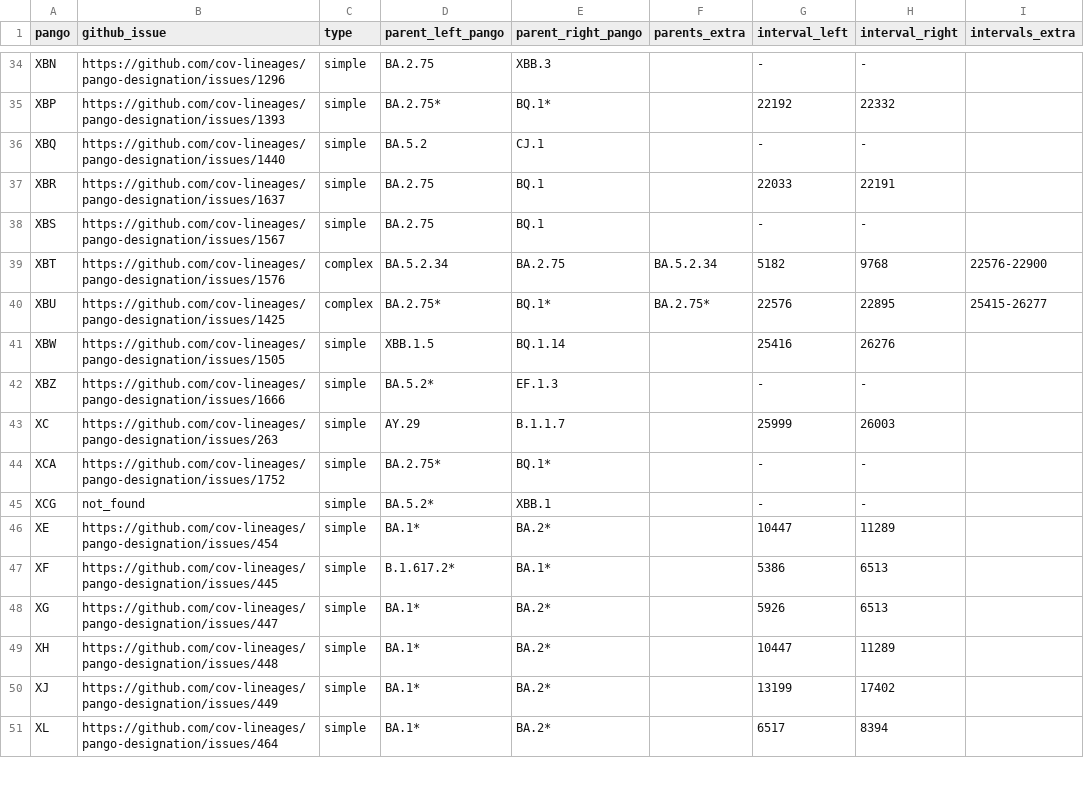
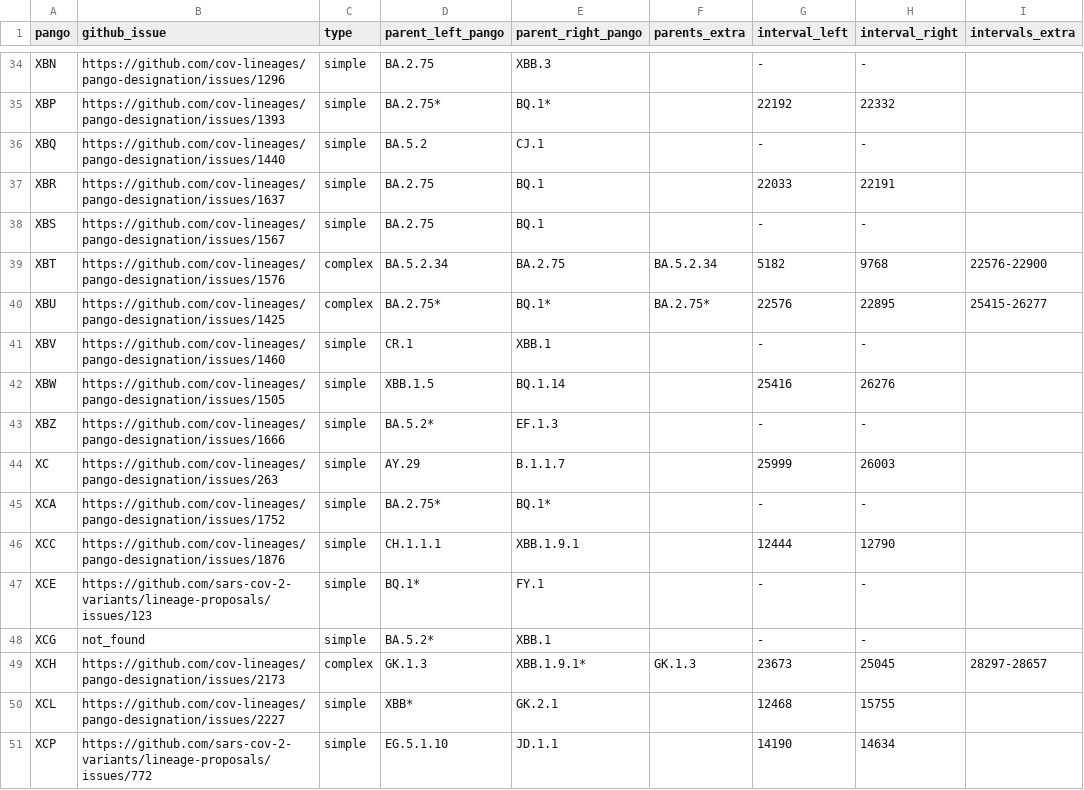
Before and after one commit to jeromekelleher/sc2ts-paper, a CSV file: data/bigtable_pangodesig.csv, drawn as a sheet; only a part is shown, gaps mark what is left out; the shorter side is filled out with more unchanged rows; the diff covers the shown part only; the diff names each change by its address in the sheet, - before the commit and + after, or states it on an @@ line.

Commit message:
Update methods concordance table to the v2.2 ARG
Extend the Pango designation, RecombinHunt and CovRecomb tables to the
42 Type I events, read the Type I list from pango_x_event_details.csv,
and update Table S4 and the associated text.

```diff
--- a/data/bigtable_pangodesig.csv
+++ b/data/bigtable_pangodesig.csv
+row 41: XBV | https://github.com/cov-lineages/pango-designation/issues/1460 | simple | CR.1 | XBB.1 |  | - | -
+row 46: XCC | https://github.com/cov-lineages/pango-designation/issues/1876 | simple | CH.1.1.1 | XBB.1.9.1 |  | 12444 | 12790
+row 47: XCE | https://github.com/sars-cov-2-variants/lineage-proposals/issues/123 | simple | BQ.1* | FY.1 |  | - | -
+row 49: XCH | https://github.com/cov-lineages/pango-designation/issues/2173 | complex | GK.1.3 | XBB.1.9.1* | GK.1.3 | 23673 | 25045 | 28297-28657
+row 50: XCL | https://github.com/cov-lineages/pango-designation/issues/2227 | simple | XBB* | GK.2.1 |  | 12468 | 15755
+row 51: XCP | https://github.com/sars-cov-2-variants/lineage-proposals/issues/772 | simple | EG.5.1.10 | JD.1.1 |  | 14190 | 14634
```
Also changed, not shown: 12 added rows elsewhere in this file, data/bigtable_covrecomb.csv, data/bigtable_rhgisaid.csv, 4 other files.
